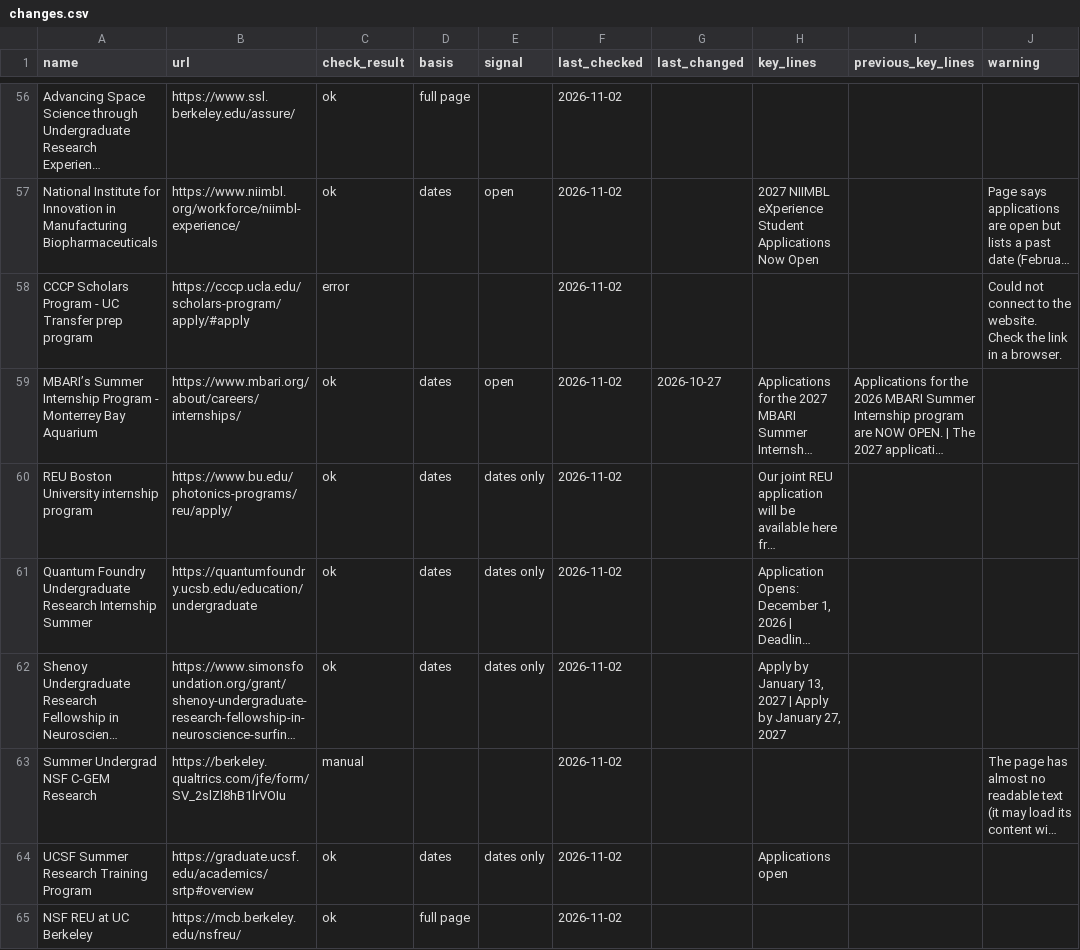
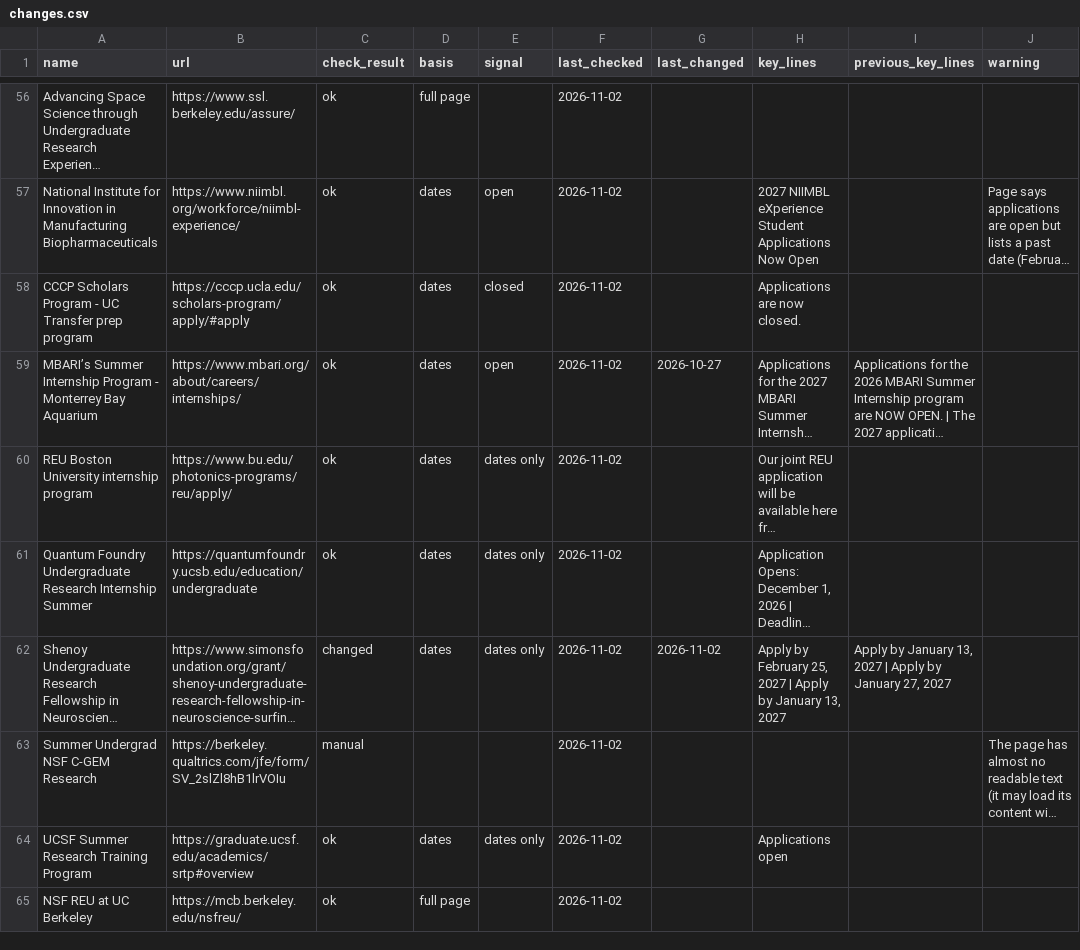
Before and after one commit to MC-MESA/Opportunity-Monitor, a CSV file: changes.csv, drawn as a sheet; only a part is shown, gaps mark what is left out; long unchanged cells end in …; the diff covers the shown part only; the diff names each change by its address in the sheet, - before the commit and + after, or states it on an @@ line.

Commit message:
Daily check 2026-11-02

```diff
--- a/changes.csv
+++ b/changes.csv
-C58 (check_result): error
+C58 (check_result): ok
-D58 (basis): (empty)
+D58 (basis): dates
-E58 (signal): (empty)
+E58 (signal): closed
-H58 (key_lines): (empty)
+H58 (key_lines): Applications are now closed.
-J58 (warning): Could not connect to the website. Check the link in a browser.
+J58 (warning): (empty)
-C62 (check_result): ok
+C62 (check_result): changed
-G62 (last_changed): (empty)
+G62 (last_changed): 2026-11-02
-H62 (key_lines): Apply by January 13, 2027 | Apply by January 27, 2027
+H62 (key_lines): Apply by February 25, 2027 | Apply by January 13, 2027
-I62 (previous_key_lines): (empty)
+I62 (previous_key_lines): Apply by January 13, 2027 | Apply by January 27, 2027
```
Also changed, not shown: 5 edited cells elsewhere in this file, 1 other file.
